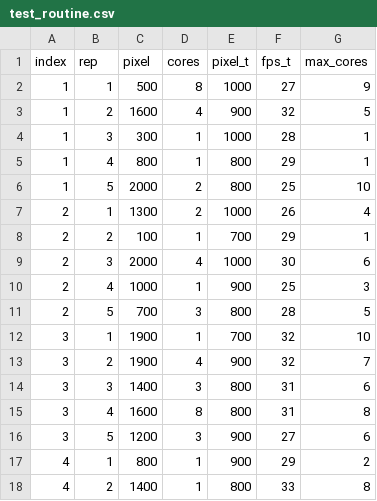
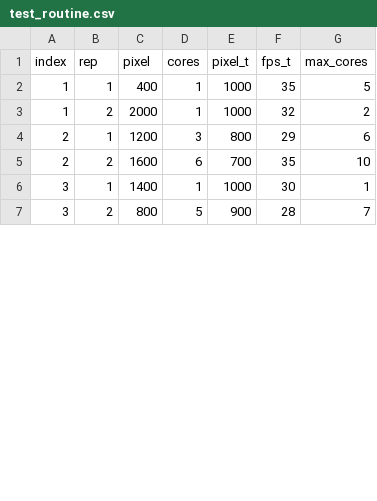
Before and after one commit to borissedlak/elastic-workbench, a CSV file: results/E1/test_routine.csv, drawn as a sheet; only a part is shown; the diff covers the shown part only.

```diff
--- a/results/E1/test_routine.csv
+++ b/results/E1/test_routine.csv
@@ -1,18 +1,7 @@
 index,rep,pixel,cores,pixel_t,fps_t,max_cores
-1,1,500,8,1000,27,9
-1,2,1600,4,900,32,5
-1,3,300,1,1000,28,1
-1,4,800,1,800,29,1
-1,5,2000,2,800,25,10
-2,1,1300,2,1000,26,4
-2,2,100,1,700,29,1
-2,3,2000,4,1000,30,6
-2,4,1000,1,900,25,3
-2,5,700,3,800,28,5
-3,1,1900,1,700,32,10
-3,2,1900,4,900,32,7
-3,3,1400,3,800,31,6
-3,4,1600,8,800,31,8
-3,5,1200,3,900,27,6
-4,1,800,1,900,29,2
-4,2,1400,1,800,33,8
+1,1,400,1,1000,35,5
+1,2,2000,1,1000,32,2
+2,1,1200,3,800,29,6
+2,2,1600,6,700,35,10
+3,1,1400,1,1000,30,1
+3,2,800,5,900,28,7
```
Also changed, not shown: 4 removed rows and 16 edited cells elsewhere in this file, 5 other files.
